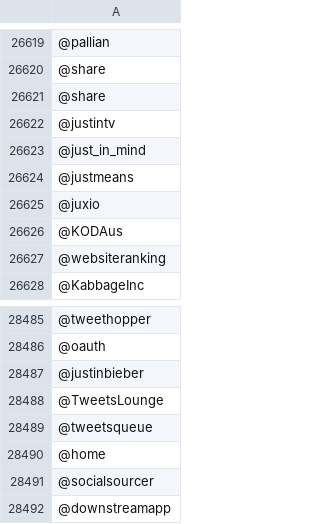
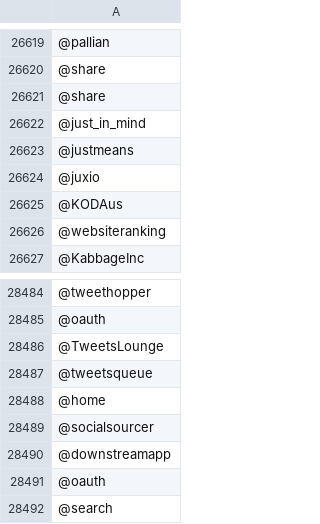
Before and after one commit to precog/services-1970, a CSV file: examples/src/main/resources/twitter_startups.csv, drawn as a sheet; only a part is shown, gaps mark what is left out; the shorter side is filled out with more unchanged rows.

Commit message:
Added start of benchmarking code.

```diff
--- a/examples/src/main/resources/twitter_startups.csv
+++ b/examples/src/main/resources/twitter_startups.csv
@@ -26621,3 +26621,2 @@
 @share
-@justintv
 @just_in_mind
@@ -28486,3 +28485,2 @@
 @oauth
-@justinbieber
 @TweetsLounge
```
Also changed, not shown: 4 other files.
